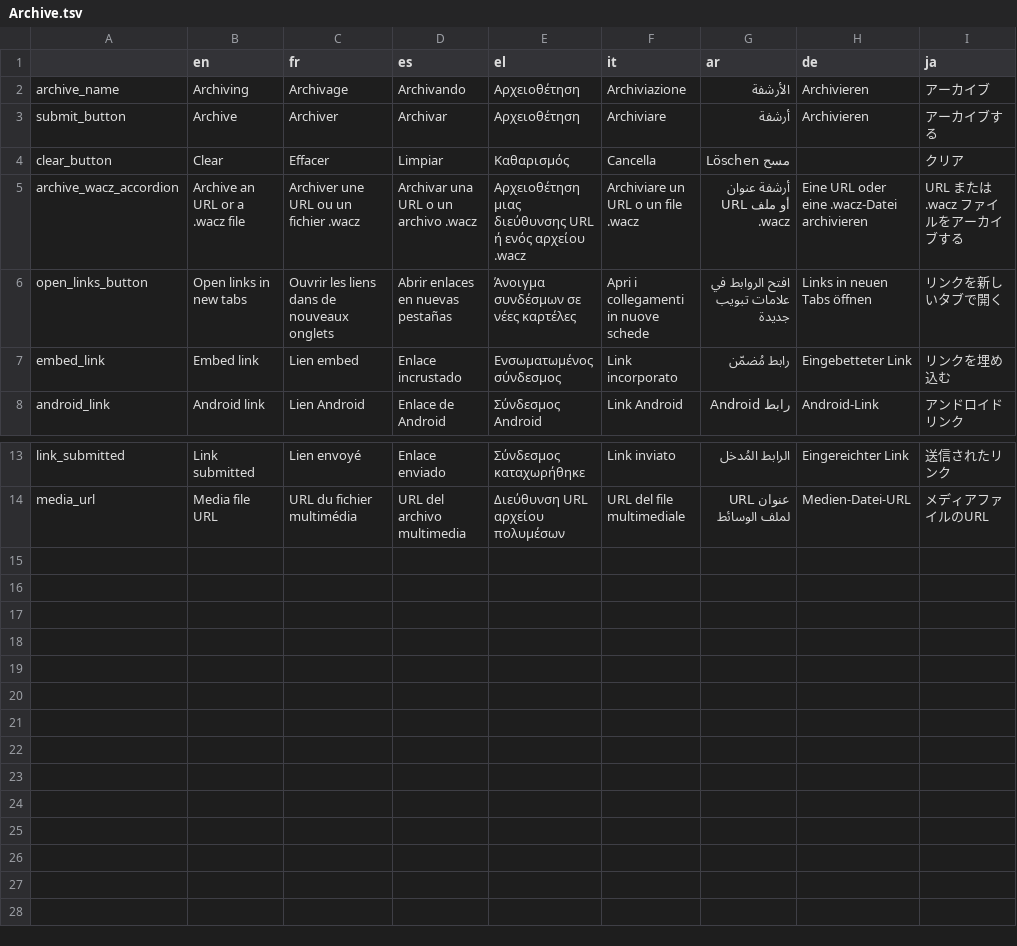
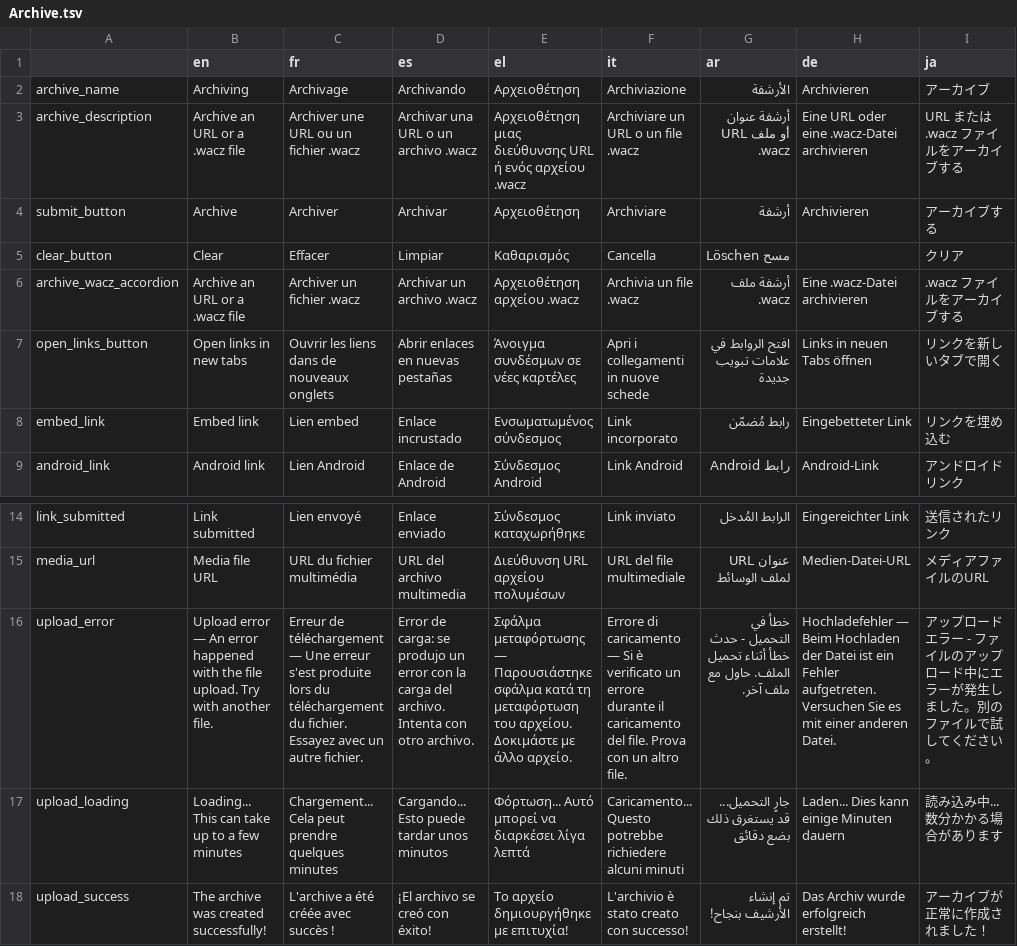
Before and after one commit to AFP-Medialab/InVID-Translation, a TSV file: components/NavItems/tools/Archive.tsv, drawn as a sheet; only a part is shown, gaps mark what is left out; addresses are those after the commit; the diff names each change by its address in the sheet, - before the commit and + after, or states it on an @@ line.

Commit message:
Added new keys and rolled back translation

```diff
--- a/components/NavItems/tools/Archive.tsv
+++ b/components/NavItems/tools/Archive.tsv
+row 3: archive_description | Archive an URL or a .wacz file | Archiver une URL ou un fichier .wacz | Archivar una URL o un archivo .wacz | Αρχειοθέτηση μιας διεύθυνσης URL ή ενός αρχείου .wacz | Archiviare un URL o un file .wacz | أرشفة عنوان URL أو ملف .wacz | Eine URL oder eine .wacz-Datei archivieren | URL または .wacz ファイルをアーカイブする
-C6 (fr): Archiver une URL ou un fichier .wacz
+C6 (fr): Archiver un fichier .wacz
-D6 (es): Archivar una URL o un archivo .wacz
+D6 (es): Archivar un archivo .wacz
-E6 (el): Αρχειοθέτηση μιας διεύθυνσης URL ή ενός αρχείου .wacz
+E6 (el): Αρχειοθέτηση αρχείου .wacz
-F6 (it): Archiviare un URL o un file .wacz
+F6 (it): Archivia un file .wacz
-G6 (ar): أرشفة عنوان URL أو ملف .wacz
+G6 (ar): أرشفة ملف .wacz
-H6 (de): Eine URL oder eine .wacz-Datei archivieren
+H6 (de): Eine .wacz-Datei archivieren
-I6 (ja): URL または .wacz ファイルをアーカイブする
+I6 (ja): .wacz ファイルをアーカイブする
+row 16: upload_error | Upload error — An error happened with the file upload. Try with another file. | Erreur de téléchargement — Une erreur s'est produite lors du téléchargement du fichier. Essayez avec un autre fichier. | Error de carga: se produjo un error con la carga del archivo. Intenta con otro archivo. | Σφάλμα μεταφόρτωσης — Παρουσιάστηκε σφάλμα κατά τη μεταφόρτωση του αρχείου. Δοκιμάστε με άλλο αρχείο. | Errore di caricamento — Si è verificato un errore durante il caricamento del file. Prova con un altro file. | خطأ في التحميل - حدث خطأ أثناء تحميل الملف. حاول مع ملف آخر. | Hochladefehler — Beim Hochladen der Datei ist ein Fehler aufgetreten. Versuchen Sie es mit einer anderen Datei. | アップロードエラー - ファイルのアップロード中にエラーが発生しました。別のファイルで試してください。
+row 17: upload_loading | Loading... This can take up to a few minutes | Chargement... Cela peut prendre quelques minutes | Cargando... Esto puede tardar unos minutos | Φόρτωση... Αυτό μπορεί να διαρκέσει λίγα λεπτά | Caricamento... Questo potrebbe richiedere alcuni minuti | جارٍ التحميل... قد يستغرق ذلك بضع دقائق | Laden... Dies kann einige Minuten dauern | 読み込み中... 数分かかる場合があります
+row 18: upload_success | The archive was created successfully! | L'archive a été créée avec succès ! | ¡El archivo se creó con éxito! | Το αρχείο δημιουργήθηκε με επιτυχία! | L'archivio è stato creato con successo! | تم إنشاء الأرشيف بنجاح! | Das Archiv wurde erfolgreich erstellt! | アーカイブが正常に作成されました！
```
